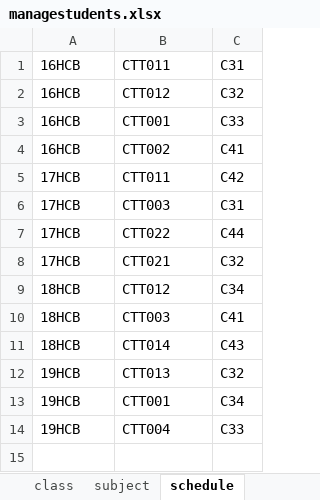
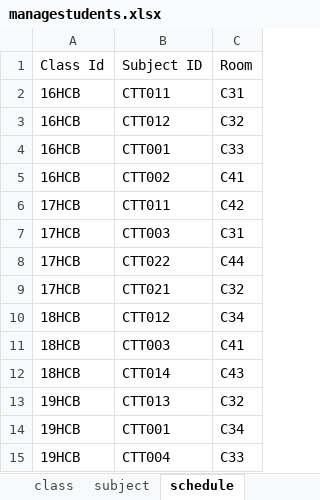
Before and after one commit to sonhoang97/ManageStudents, an Excel workbook: ManageStudents/out/production/ManageStudents/Data/managestudents.xlsx, sheet schedule, drawn as a sheet; values as stored, in another font and other column widths than the file's, no borders; the diff names each change by its address in the sheet, - before the commit and + after, or states it on an @@ line.

```diff
--- a/ManageStudents/out/production/ManageStudents/Data/managestudents.xlsx (sheet schedule)
+++ b/ManageStudents/out/production/ManageStudents/Data/managestudents.xlsx (sheet schedule)
+row 1: Class Id | Subject ID | Room
```
Also changed, not shown: sheet students, sheet class, sheet subject, 26 other files.
